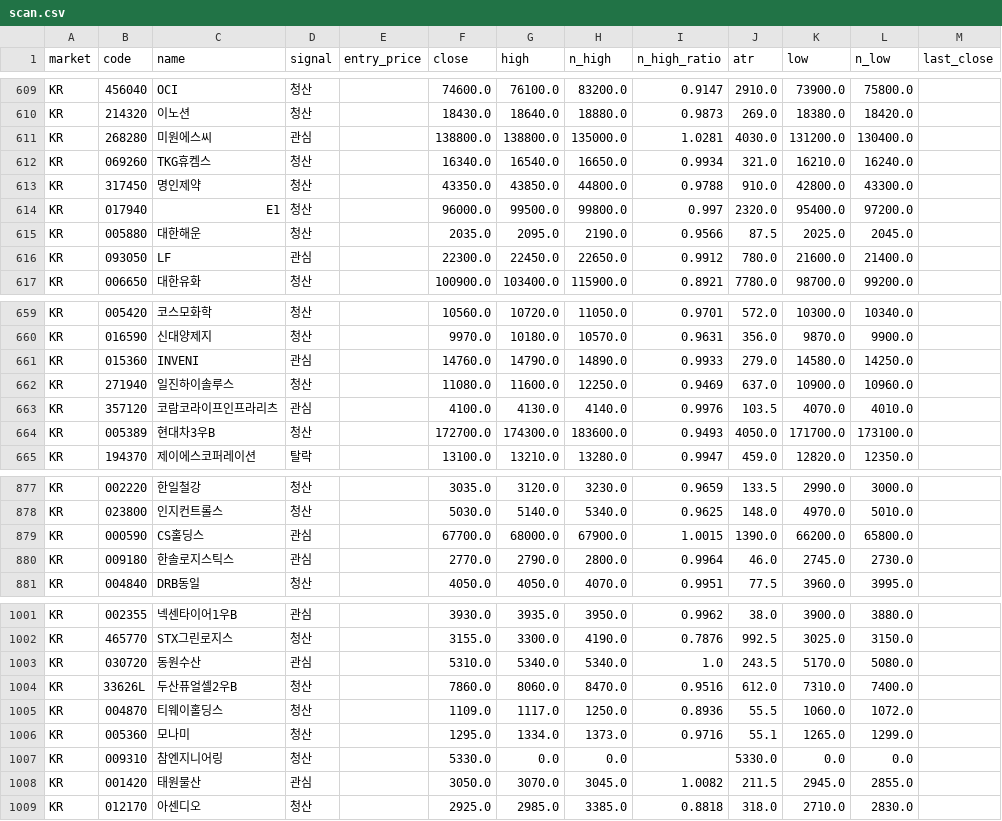
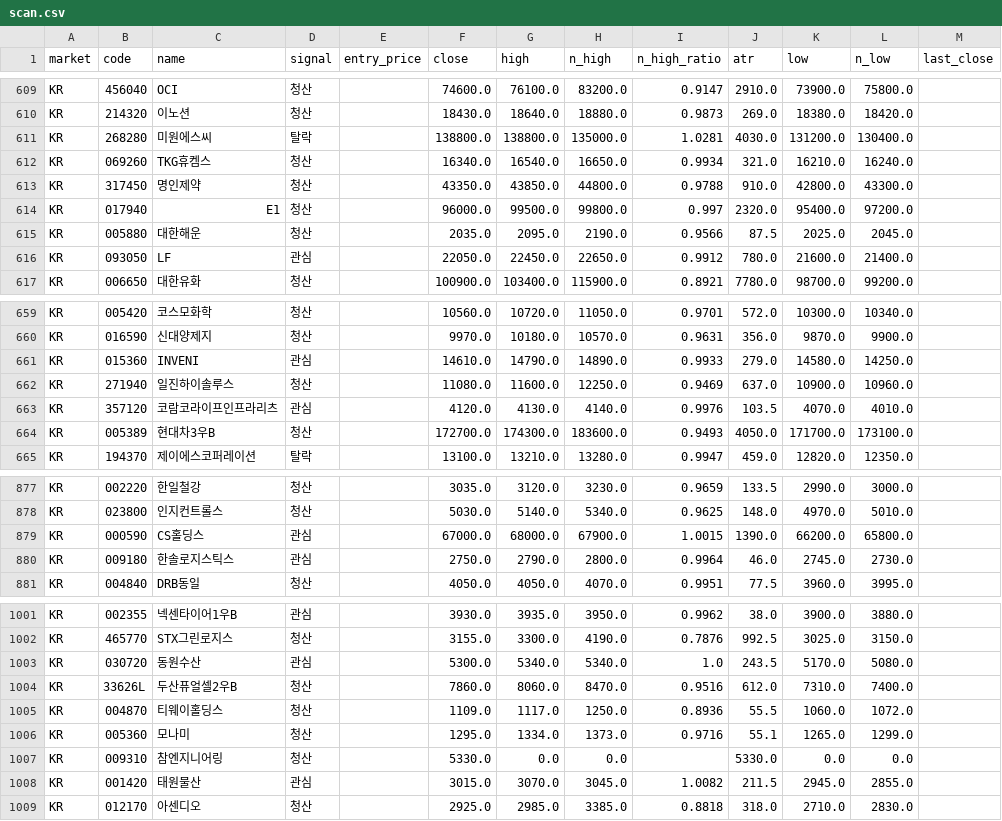
Before and after one commit to harmi6005/bear_market_tracker, a CSV file: data/scan.csv, drawn as a sheet; only a part is shown, gaps mark what is left out; the diff covers the shown part only.

Commit message:
관심종목 재확인 결과 업데이트

```diff
--- a/data/scan.csv
+++ b/data/scan.csv
@@ -610,3 +610,3 @@ KR,456040,OCI,청산,,74600.0,76100.0,83200.0,0.9147,2910.0,73900.0,75800.0,
 KR,214320,이노션,청산,,18430.0,18640.0,18880.0,0.9873,269.0,18380.0,18420.0,
-KR,268280,미원에스씨,관심,,138800.0,138800.0,135000.0,1.0281,4030.0,131200.0,130400.0,
+KR,268280,미원에스씨,탈락,,138800.0,138800.0,135000.0,1.0281,4030.0,131200.0,130400.0,
 KR,069260,TKG휴켐스,청산,,16340.0,16540.0,16650.0,0.9934,321.0,16210.0,16240.0,
@@ -615,3 +615,3 @@ KR,017940,E1,청산,,96000.0,99500.0,99800.0,0.997,2320.0,95400.0,97200.0,
 KR,005880,대한해운,청산,,2035.0,2095.0,2190.0,0.9566,87.5,2025.0,2045.0,
-KR,093050,LF,관심,,22300.0,22450.0,22650.0,0.9912,780.0,21600.0,21400.0,
+KR,093050,LF,관심,,22050.0,22450.0,22650.0,0.9912,780.0,21600.0,21400.0,
 KR,006650,대한유화,청산,,100900.0,103400.0,115900.0,0.8921,7780.0,98700.0,99200.0,
@@ -660,5 +660,5 @@ KR,005420,코스모화학,청산,,10560.0,10720.0,11050.0,0.9701,572.0,10300.0,1
 KR,016590,신대양제지,청산,,9970.0,10180.0,10570.0,0.9631,356.0,9870.0,9900.0,
-KR,015360,INVENI,관심,,14760.0,14790.0,14890.0,0.9933,279.0,14580.0,14250.0,
+KR,015360,INVENI,관심,,14610.0,14790.0,14890.0,0.9933,279.0,14580.0,14250.0,
 KR,271940,일진하이솔루스,청산,,11080.0,11600.0,12250.0,0.9469,637.0,10900.0,10960.0,
-KR,357120,코람코라이프인프라리츠,관심,,4100.0,4130.0,4140.0,0.9976,103.5,4070.0,4010.0,
+KR,357120,코람코라이프인프라리츠,관심,,4120.0,4130.0,4140.0,0.9976,103.5,4070.0,4010.0,
 KR,005389,현대차3우B,청산,,172700.0,174300.0,183600.0,0.9493,4050.0,171700.0,173100.0,
@@ -878,4 +878,4 @@ KR,002220,한일철강,청산,,3035.0,3120.0,3230.0,0.9659,133.5,2990.0,3000.0,
 KR,023800,인지컨트롤스,청산,,5030.0,5140.0,5340.0,0.9625,148.0,4970.0,5010.0,
-KR,000590,CS홀딩스,관심,,67700.0,68000.0,67900.0,1.0015,1390.0,66200.0,65800.0,
-KR,009180,한솔로지스틱스,관심,,2770.0,2790.0,2800.0,0.9964,46.0,2745.0,2730.0,
+KR,000590,CS홀딩스,관심,,67000.0,68000.0,67900.0,1.0015,1390.0,66200.0,65800.0,
+KR,009180,한솔로지스틱스,관심,,2750.0,2790.0,2800.0,0.9964,46.0,2745.0,2730.0,
 KR,004840,DRB동일,청산,,4050.0,4050.0,4070.0,0.9951,77.5,3960.0,3995.0,
@@ -1002,3 +1002,3 @@ KR,002355,넥센타이어1우B,관심,,3930.0,3935.0,3950.0,0.9962,38.0,3900.0,3
 KR,465770,STX그린로지스,청산,,3155.0,3300.0,4190.0,0.7876,992.5,3025.0,3150.0,
-KR,030720,동원수산,관심,,5310.0,5340.0,5340.0,1.0,243.5,5170.0,5080.0,
+KR,030720,동원수산,관심,,5300.0,5340.0,5340.0,1.0,243.5,5170.0,5080.0,
 KR,33626L,두산퓨얼셀2우B,청산,,7860.0,8060.0,8470.0,0.9516,612.0,7310.0,7400.0,
@@ -1007,3 +1007,3 @@ KR,005360,모나미,청산,,1295.0,1334.0,1373.0,0.9716,55.1,1265.0,1299.0,
 KR,009310,참엔지니어링,청산,,5330.0,0.0,0.0,,5330.0,0.0,0.0,
-KR,001420,태원물산,관심,,3050.0,3070.0,3045.0,1.0082,211.5,2945.0,2855.0,
+KR,001420,태원물산,관심,,3015.0,3070.0,3045.0,1.0082,211.5,2945.0,2855.0,
 KR,012170,아센디오,청산,,2925.0,2985.0,3385.0,0.8818,318.0,2710.0,2830.0,
```
Also changed, not shown: 13 edited cells elsewhere in this file.
